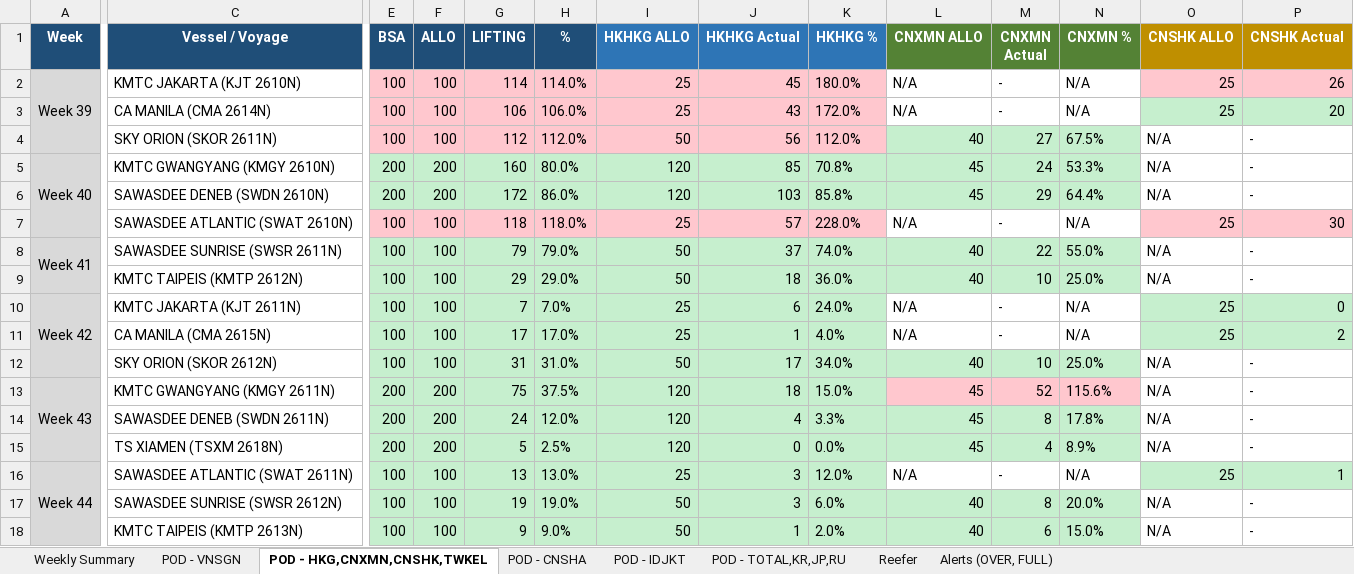
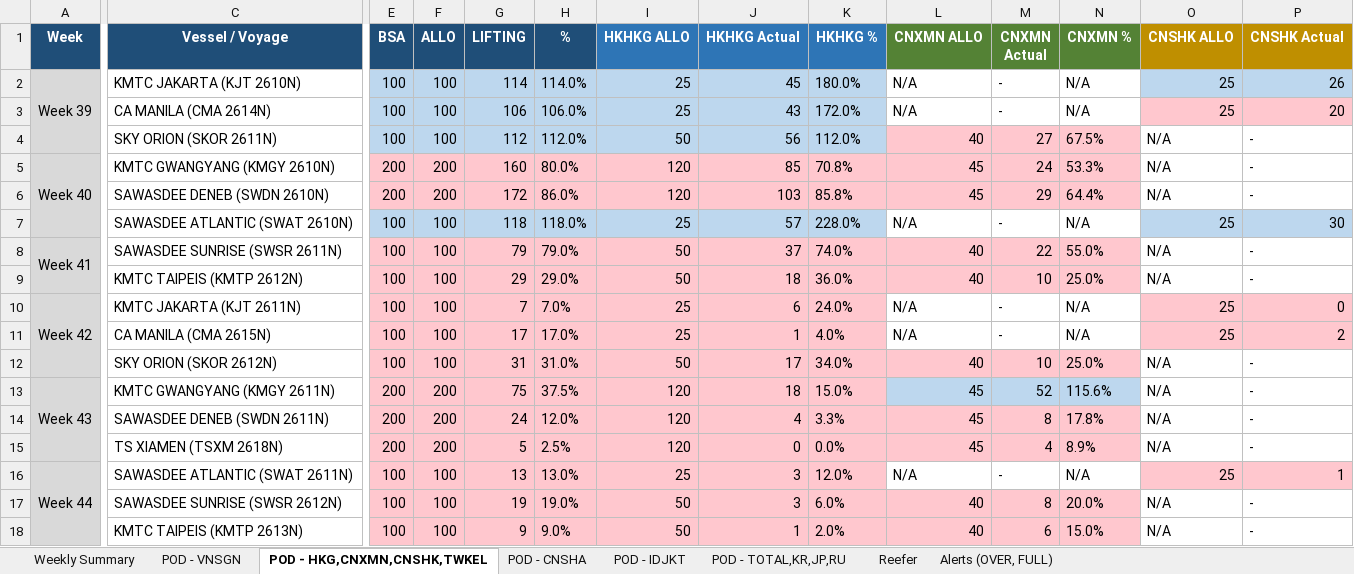
Before and after one commit to NarisaraM/daily-booking-bsa-dashboard, an Excel workbook: Daily_Booking_Status_Report.xlsx, sheet POD - HKG,CNXMN,CNSHK,TWKEL, drawn as a sheet; only a part is shown, gaps mark what is left out; values as stored, in another font and other column widths than the file's, no borders; the diff covers the shown part only; the diff names each change by its address in the sheet, - before the commit and + after, or states it on an @@ line.

```diff
--- a/Daily_Booking_Status_Report.xlsx (sheet POD - HKG,CNXMN,CNSHK,TWKEL)
+++ b/Daily_Booking_Status_Report.xlsx (sheet POD - HKG,CNXMN,CNSHK,TWKEL)
-E2:K4 fill: #FFC7CE
+E2:K4 fill: #BDD7EE
-O2:P2 fill: #FFC7CE
+O2:P2 fill: #BDD7EE
-O3:P3 fill: #C6EFCE
+O3:P3 fill: #FFC7CE
-L4:N4 fill: #C6EFCE
+L4:N4 fill: #FFC7CE
-E5:N6 fill: #C6EFCE
+E5:N6 fill: #FFC7CE
-E7:K7 fill: #FFC7CE
+E7:K7 fill: #BDD7EE
-O7:P7 fill: #FFC7CE
+O7:P7 fill: #BDD7EE
-E8:N9 fill: #C6EFCE
+E8:N9 fill: #FFC7CE
-E10:K11 fill: #C6EFCE
+E10:K11 fill: #FFC7CE
-O10:P11 fill: #C6EFCE
+O10:P11 fill: #FFC7CE
-E12:N12 fill: #C6EFCE
+E12:N12 fill: #FFC7CE
-E13:K13 fill: #C6EFCE
+E13:K13 fill: #FFC7CE
-L13:N13 fill: #FFC7CE
+L13:N13 fill: #BDD7EE
-E14:N15 fill: #C6EFCE
+E14:N15 fill: #FFC7CE
-E16:K16 fill: #C6EFCE
+E16:K16 fill: #FFC7CE
-O16:P16 fill: #C6EFCE
+O16:P16 fill: #FFC7CE
-E17:N18 fill: #C6EFCE
+E17:N18 fill: #FFC7CE
```
Also changed, not shown: cell formats elsewhere in this sheet, sheet POD - TOTAL,KR,JP,RU, sheet POD - VNSGN, sheet Weekly Summary, sheet Alerts (OVER, FULL), sheet POD - IDJKT, sheet POD - CNSHA, 3 other files.
